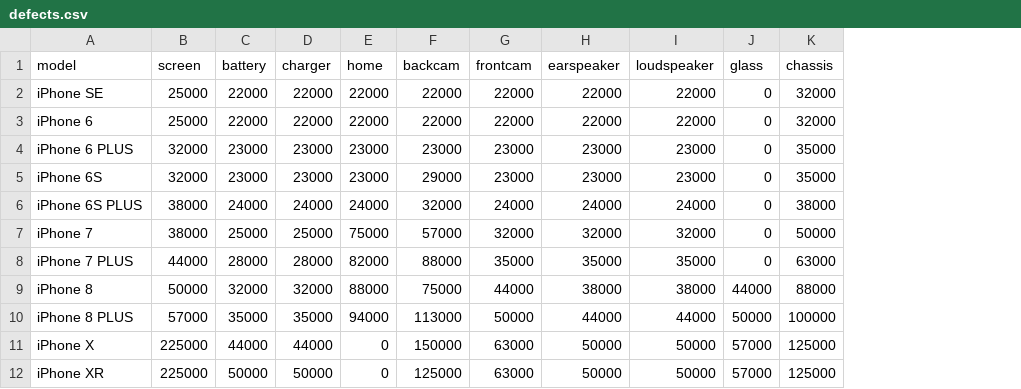
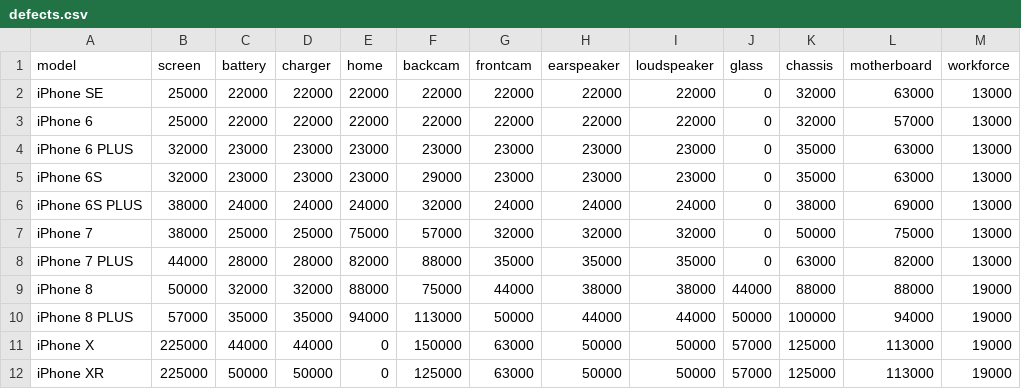
Before and after one commit to viantirreau/drgadget-sell, a CSV file: src/data/defects.csv, drawn as a sheet; the diff names each change by its address in the sheet, - before the commit and + after, or states it on an @@ line.

```diff
--- a/src/data/defects.csv
+++ b/src/data/defects.csv
+column L (motherboard), rows 2-12: 63000 | 57000 | 63000 | 63000 | 69000 | 75000 | 82000 | 88000 | 94000 | 113000 | 113000
+column M (workforce), rows 2-12: 13000 | 13000 | 13000 | 13000 | 13000 | 13000 | 13000 | 19000 | 19000 | 19000 | 19000
```
Also changed, not shown: src/data/prices.csv, src/data/slugs.csv, 50 other files.
